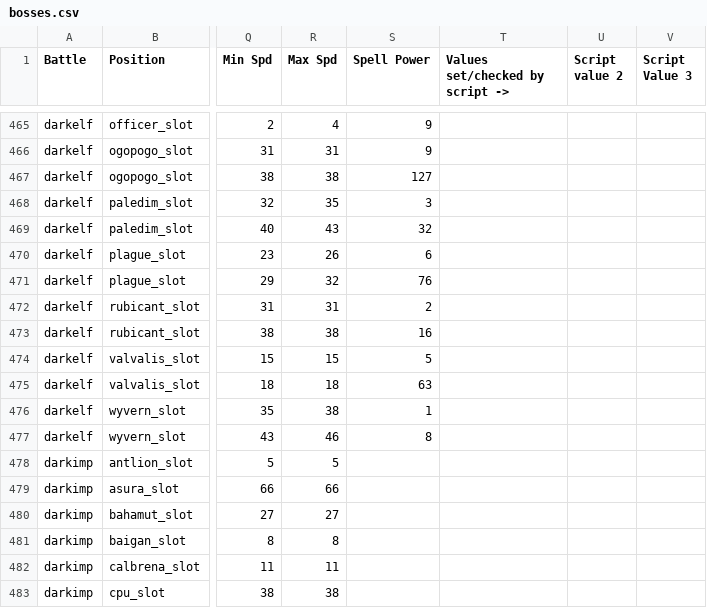
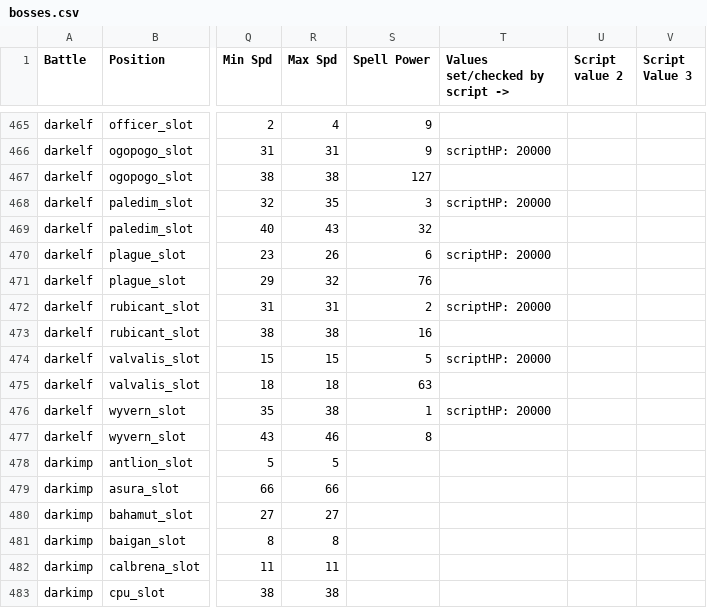
Before and after one commit to sg4e/FF4StatsLib, a CSV file: src/main/resources/bosses.csv, drawn as a sheet; only a part is shown, gaps mark what is left out; the diff covers the shown part only; the diff names each change by its address in the sheet, - before the commit and + after, or states it on an @@ line.

Commit message:
Darkelf scriptHP values

```diff
--- a/src/main/resources/bosses.csv
+++ b/src/main/resources/bosses.csv
-T466 (Values set/checked by script ->): (empty)
+T466 (Values set/checked by script ->): scriptHP: 20000
-T468 (Values set/checked by script ->): (empty)
+T468 (Values set/checked by script ->): scriptHP: 20000
-T470 (Values set/checked by script ->): (empty)
+T470 (Values set/checked by script ->): scriptHP: 20000
-T472 (Values set/checked by script ->): (empty)
+T472 (Values set/checked by script ->): scriptHP: 20000
-T474 (Values set/checked by script ->): (empty)
+T474 (Values set/checked by script ->): scriptHP: 20000
-T476 (Values set/checked by script ->): (empty)
+T476 (Values set/checked by script ->): scriptHP: 20000
```
Also changed, not shown: 28 edited cells elsewhere in this file.
